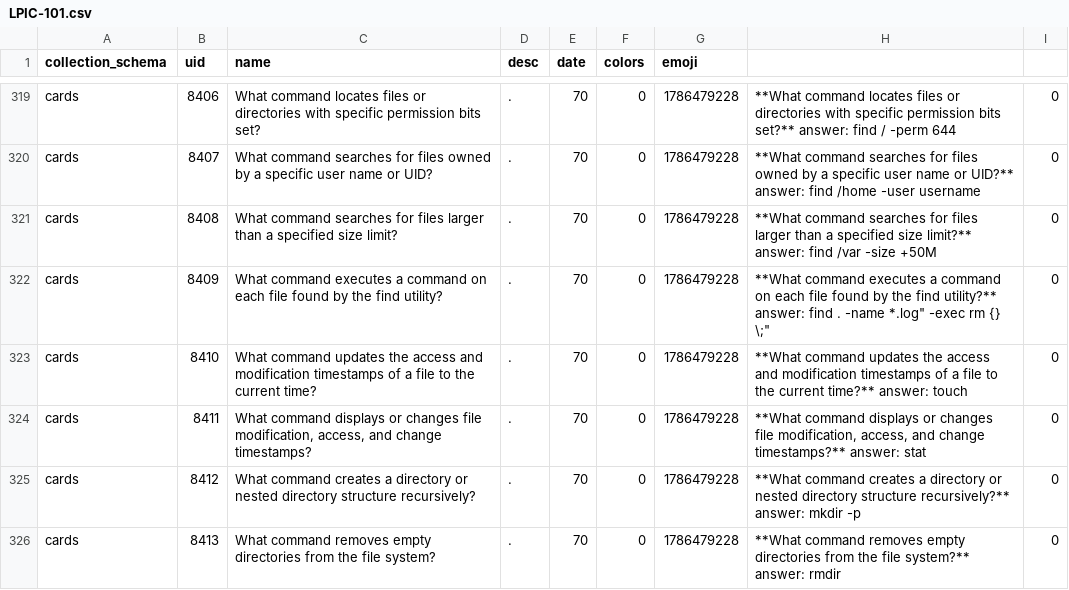
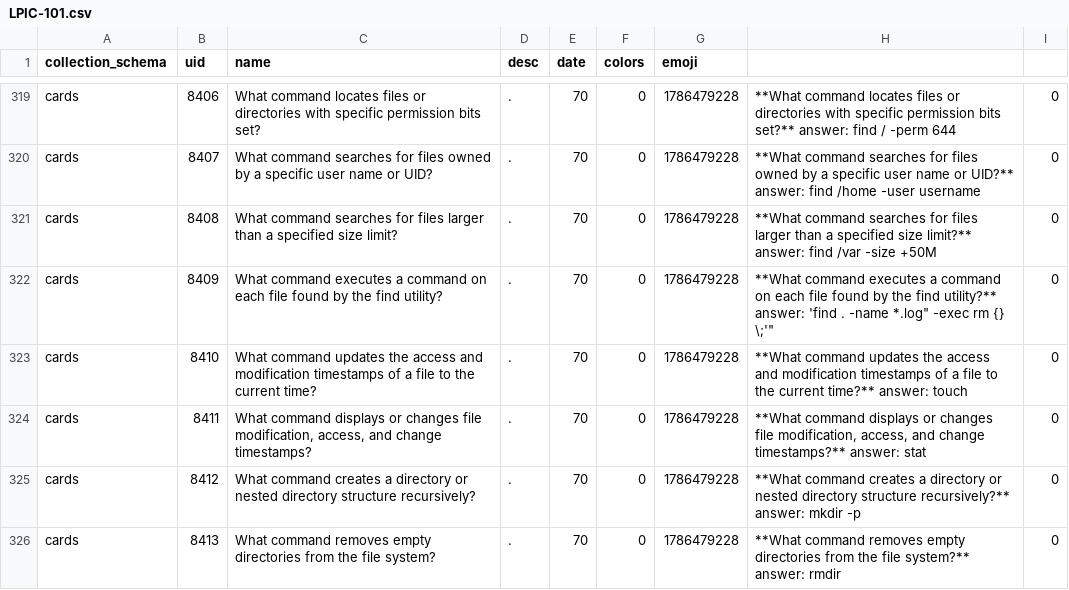
Before and after one commit to CULTofBEETROOT/vocabapp, a CSV file: samples/dictionaries/LPIC-101.csv, drawn as a sheet; only a part is shown, gaps mark what is left out.

Commit message:
Update LPIC-101.csv

```diff
--- a/samples/dictionaries/LPIC-101.csv
+++ b/samples/dictionaries/LPIC-101.csv
@@ -321,3 +321,3 @@
 "cards","8408","What command searches for files larger than a specified size limit?",".","70","0","1786479228","**What command searches for files larger than a specified size limit?** answer: find /var -size +50M","0"
-"cards","8409","What command executes a command on each file found by the find utility?",".","70","0","1786479228","**What command executes a command on each file found by the find utility?** answer: find . -name "*.log" -exec rm {} \;","0"
+"cards","8409","What command executes a command on each file found by the find utility?",".","70","0","1786479228","**What command executes a command on each file found by the find utility?** answer: 'find . -name "*.log" -exec rm {} \;'","0"
 "cards","8410","What command updates the access and modification timestamps of a file to the current time?",".","70","0","1786479228","**What command updates the access and modification timestamps of a file to the current time?** answer: touch","0"
```
